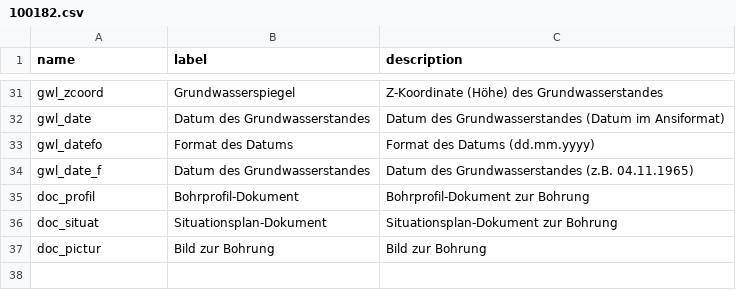
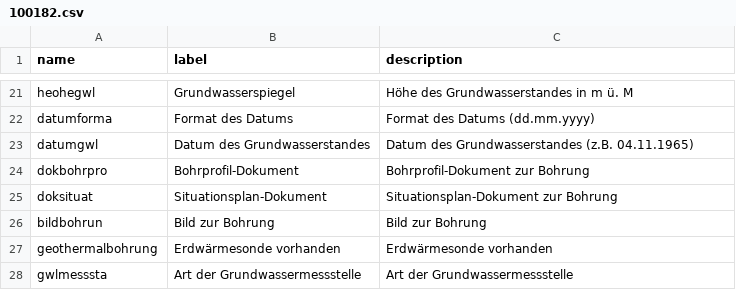
Before and after one commit to opendatabs/data-processing, a CSV file: gva_geodatenshop/100182.csv, drawn as a sheet; only a part is shown, gaps mark what is left out; removed rows and columns are numbered as before the commit, all else as after; the diff covers the shown part only; the diff names each change by its address in the sheet, - before the commit and + after, or states it on an @@ line.

```diff
--- a/gva_geodatenshop/100182.csv
+++ b/gva_geodatenshop/100182.csv
-A21 (name): gwl_zcoord
+A21 (name): heohegwl
-C21 (description): Z-Koordinate (Höhe) des Grundwasserstandes
+C21 (description): Höhe des Grundwasserstandes in m ü. M
-row 32: gwl_date | Datum des Grundwasserstandes | Datum des Grundwasserstandes (Datum im Ansiformat)
-A22 (name): gwl_datefo
+A22 (name): datumforma
-A23 (name): gwl_date_f
+A23 (name): datumgwl
-A24 (name): doc_profil
+A24 (name): dokbohrpro
-A25 (name): doc_situat
+A25 (name): doksituat
-A26 (name): doc_pictur
+A26 (name): bildbohrun
+row 27: geothermalbohrung | Erdwärmesonde vorhanden | Erdwärmesonde vorhanden
+row 28: gwlmesssta | Art der Grundwassermessstelle | Art der Grundwassermessstelle
```
Also changed, not shown: 3 added rows, 13 removed rows and 17 edited cells elsewhere in this file.
